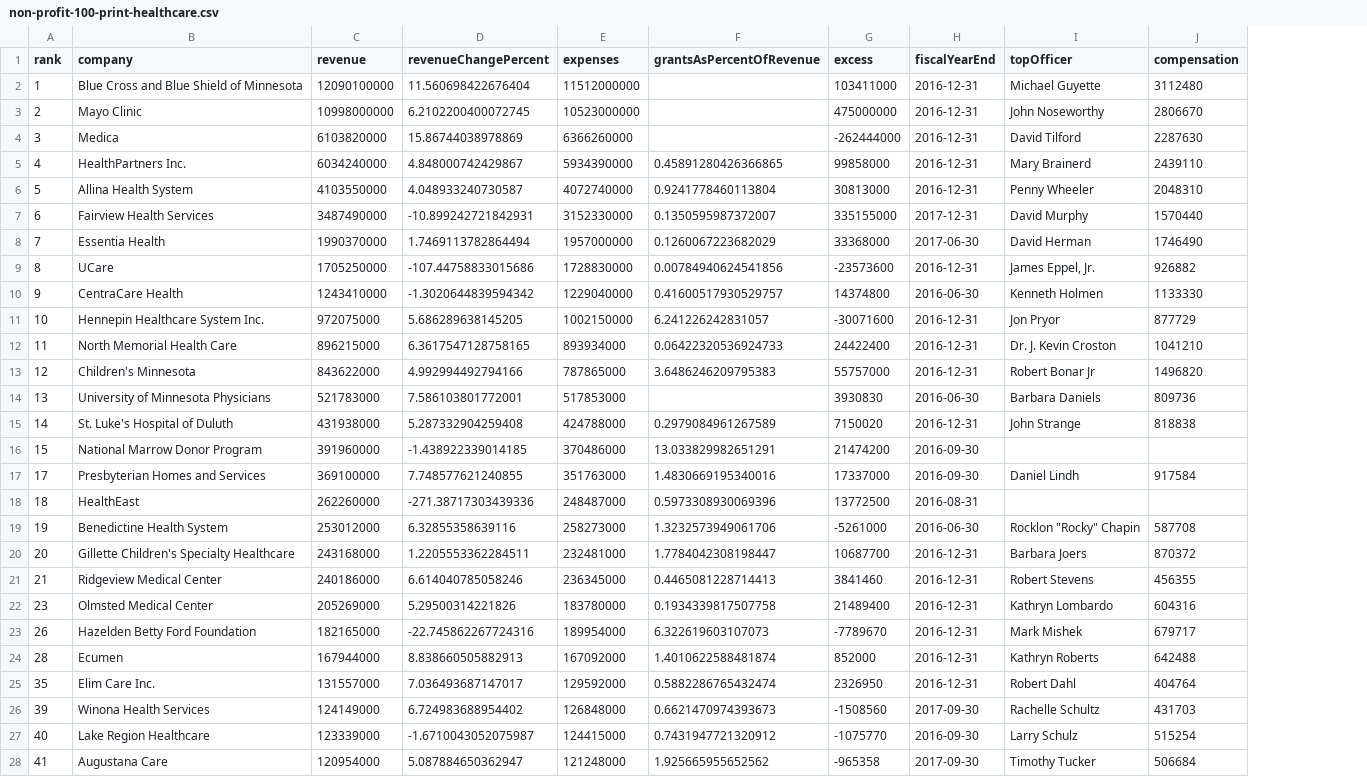
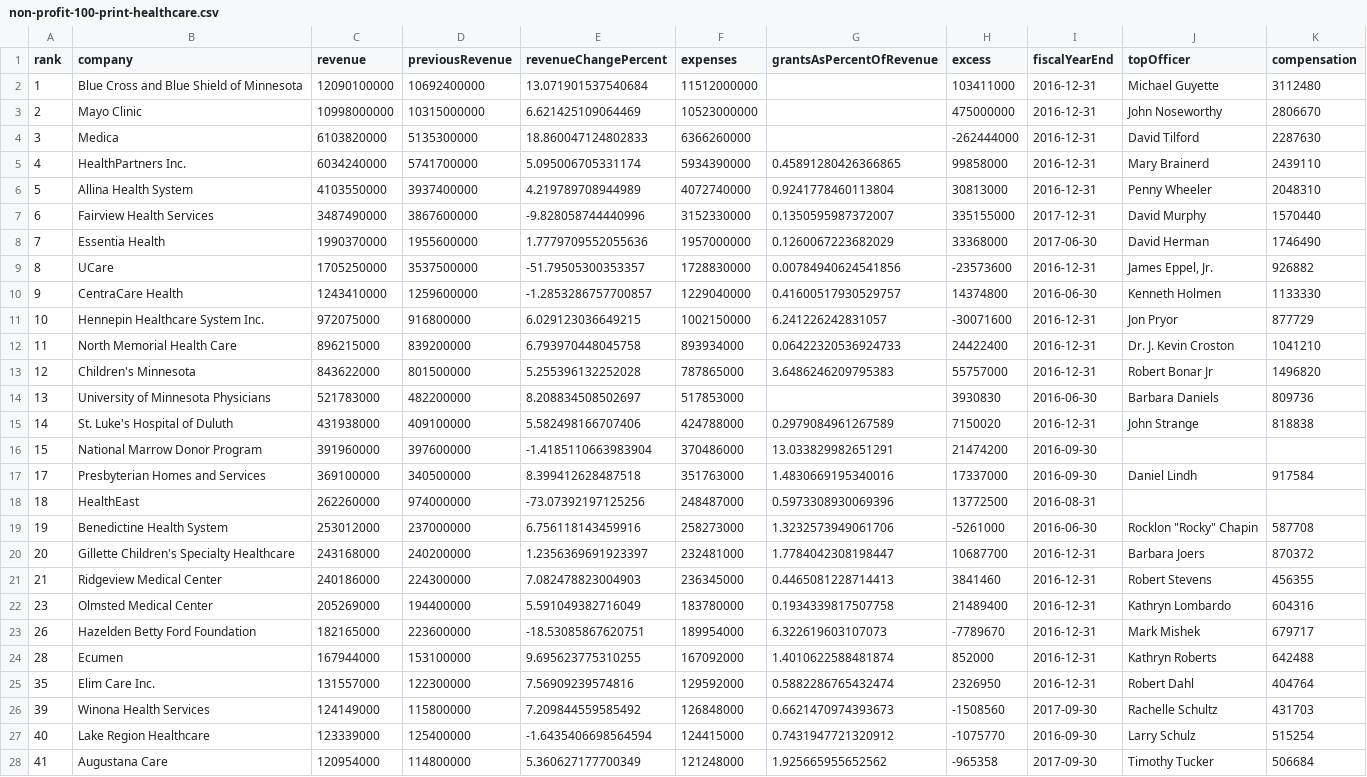
Before and after one commit to striblab/strib-100, a CSV file: assets/non-profit-100-print-healthcare.csv, drawn as a sheet; only a part is shown; addresses are those after the commit; the diff covers the shown part only; the diff names each change by its address in the sheet, - before the commit and + after, or states it on an @@ line.

Commit message:
Fixed bug in data calc.

```diff
--- a/assets/non-profit-100-print-healthcare.csv
+++ b/assets/non-profit-100-print-healthcare.csv
+column D (previousRevenue), rows 2-28: 10692400000 | 10315000000 | 5135300000 | 5741700000 | 3937400000 | 3867600000 | 1955600000 | 3537500000 | 1259600000 | 916800000 | 839200000 | 801500000 | 482200000 | 409100000 | 397600000 | 340500000 | 974000000 | 237000000 | 240200000 | 224300000 | 194400000 | 223600000 | 153100000 | 122300000 | 115800000 | 125400000 | 114800000
-E2 (revenueChangePercent): 11.560698422676404
+E2 (revenueChangePercent): 13.071901537540684
-E3 (revenueChangePercent): 6.2102200400072745
+E3 (revenueChangePercent): 6.621425109064469
-E4 (revenueChangePercent): 15.86744038978869
+E4 (revenueChangePercent): 18.860047124802833
-E5 (revenueChangePercent): 4.848000742429867
+E5 (revenueChangePercent): 5.095006705331174
-E6 (revenueChangePercent): 4.048933240730587
+E6 (revenueChangePercent): 4.219789708944989
-E7 (revenueChangePercent): -10.899242721842931
+E7 (revenueChangePercent): -9.828058744440996
-E8 (revenueChangePercent): 1.7469113782864494
+E8 (revenueChangePercent): 1.7779709552055636
-E9 (revenueChangePercent): -107.44758833015686
+E9 (revenueChangePercent): -51.79505300353357
-E10 (revenueChangePercent): -1.3020644839594342
+E10 (revenueChangePercent): -1.2853286757700857
-E11 (revenueChangePercent): 5.686289638145205
+E11 (revenueChangePercent): 6.029123036649215
-E12 (revenueChangePercent): 6.3617547128758165
+E12 (revenueChangePercent): 6.793970448045758
-E13 (revenueChangePercent): 4.992994492794166
+E13 (revenueChangePercent): 5.255396132252028
-E14 (revenueChangePercent): 7.586103801772001
+E14 (revenueChangePercent): 8.208834508502697
-E15 (revenueChangePercent): 5.287332904259408
+E15 (revenueChangePercent): 5.582498166707406
-E16 (revenueChangePercent): -1.438922339014185
+E16 (revenueChangePercent): -1.4185110663983904
-E17 (revenueChangePercent): 7.748577621240855
+E17 (revenueChangePercent): 8.399412628487518
-E18 (revenueChangePercent): -271.38717303439336
+E18 (revenueChangePercent): -73.07392197125256
-E19 (revenueChangePercent): 6.32855358639116
+E19 (revenueChangePercent): 6.756118143459916
-E20 (revenueChangePercent): 1.2205553362284511
+E20 (revenueChangePercent): 1.2356369691923397
-E21 (revenueChangePercent): 6.614040785058246
+E21 (revenueChangePercent): 7.082478823004903
-E22 (revenueChangePercent): 5.29500314221826
+E22 (revenueChangePercent): 5.591049382716049
-E23 (revenueChangePercent): -22.745862267724316
+E23 (revenueChangePercent): -18.53085867620751
-E24 (revenueChangePercent): 8.838660505882913
+E24 (revenueChangePercent): 9.695623775310255
-E25 (revenueChangePercent): 7.036493687147017
+E25 (revenueChangePercent): 7.56909239574816
-E26 (revenueChangePercent): 6.724983688954402
+E26 (revenueChangePercent): 7.209844559585492
-E27 (revenueChangePercent): -1.6710043052075987
+E27 (revenueChangePercent): -1.6435406698564594
-E28 (revenueChangePercent): 5.087884650362947
+E28 (revenueChangePercent): 5.360627177700349
```
Also changed, not shown: 24 edited cells elsewhere in this file, assets/non-profit-100-print-arts-other.csv, assets/non-profit-100-print-education.csv, 2 other files.
